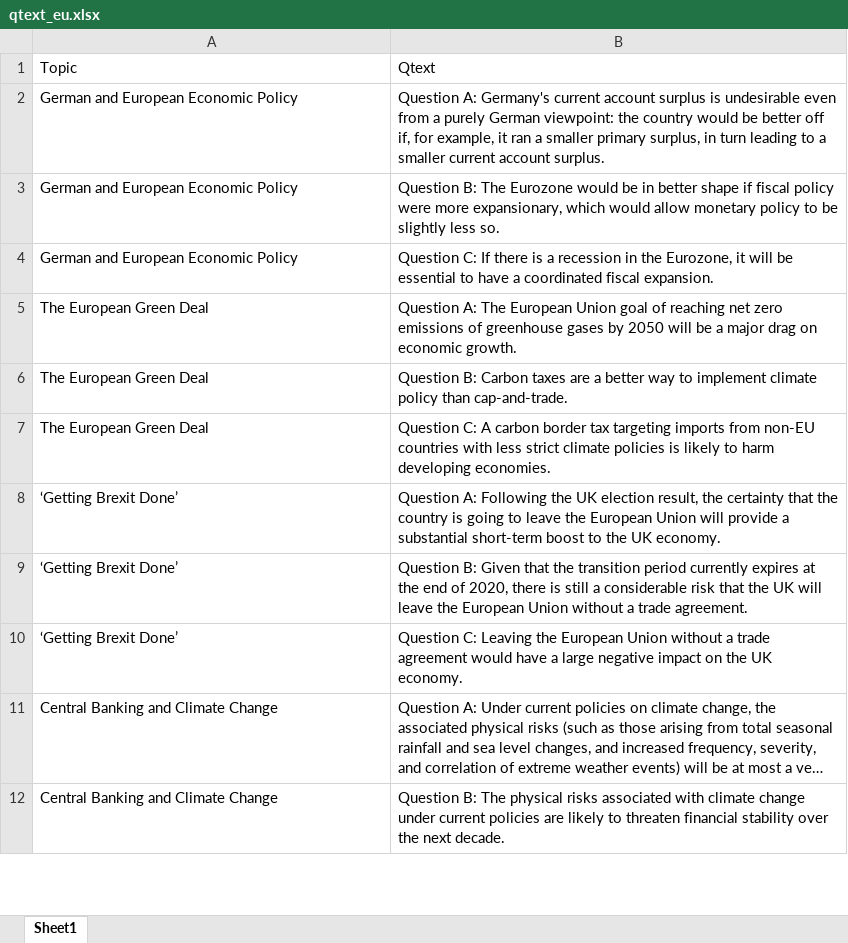
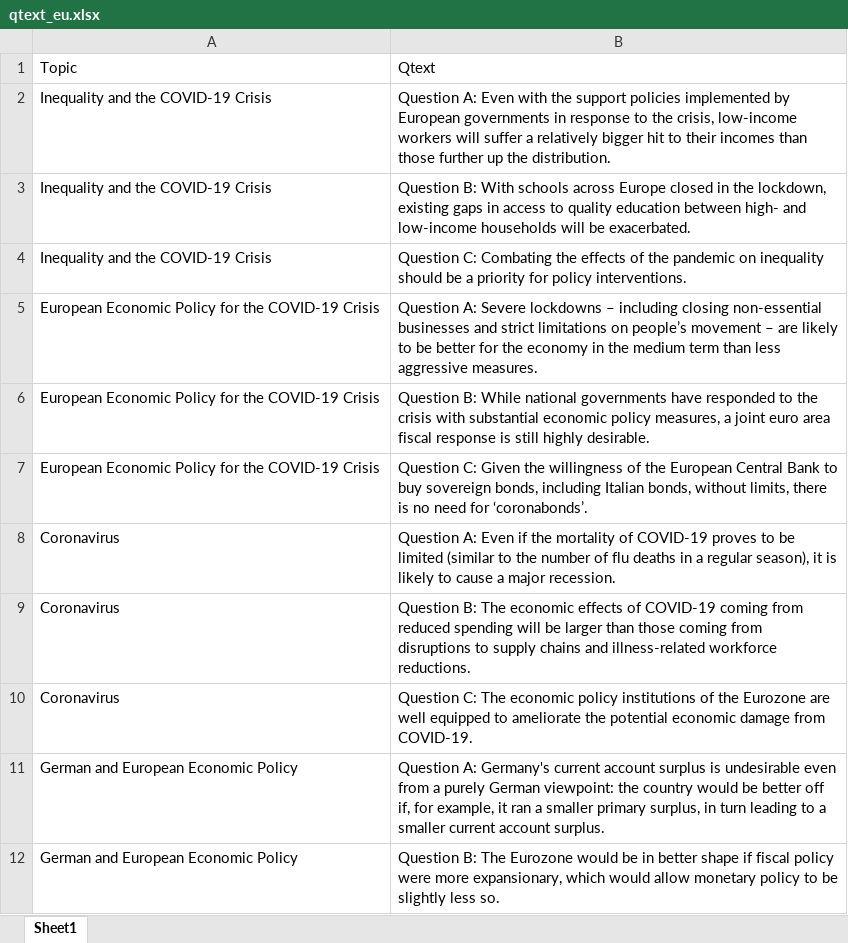
Before and after one commit to hhsievertsen/igm_survey_gender, an Excel workbook: manualdata/qtext_eu.xlsx, sheet Sheet1, drawn as a sheet; only a part is shown; the shorter side is filled out with more unchanged rows; long unchanged cells end in …; values as stored, in another font and other column widths than the file's, no borders; the diff names each change by its address in the sheet, - before the commit and + after, or states it on an @@ line.

Commit message:
updated data

```diff
--- a/manualdata/qtext_eu.xlsx (sheet Sheet1)
+++ b/manualdata/qtext_eu.xlsx (sheet Sheet1)
+row 2: Inequality and the COVID-19 Crisis | Question A: Even with the support policies implemented by European governments in response to the crisis, low-income workers will suffer a relatively bigger hit to their incomes than those further up the distribution.
+row 3: Inequality and the COVID-19 Crisis | Question B: With schools across Europe closed in the lockdown, existing gaps in access to quality education between high- and low-income households will be exacerbated.
+row 4: Inequality and the COVID-19 Crisis | Question C: Combating the effects of the pandemic on inequality should be a priority for policy interventions.
+row 5: European Economic Policy for the COVID-19 Crisis | Question A: Severe lockdowns – including closing non-essential businesses and strict limitations on people’s movement – are likely to be better for the economy in the medium term than less aggressive measures.
+row 6: European Economic Policy for the COVID-19 Crisis | Question B: While national governments have responded to the crisis with substantial economic policy measures, a joint euro area fiscal response is still highly desirable.
+row 7: European Economic Policy for the COVID-19 Crisis | Question C: Given the willingness of the European Central Bank to buy sovereign bonds, including Italian bonds, without limits, there is no need for ‘coronabonds’.
+row 8: Coronavirus | Question A: Even if the mortality of COVID-19 proves to be limited (similar to the number of flu deaths in a regular season), it is likely to cause a major recession.
+row 9: Coronavirus | Question B: The economic effects of COVID-19 coming from reduced spending will be larger than those coming from disruptions to supply chains and illness-related workforce reductions.
+row 10: Coronavirus | Question C: The economic policy institutions of the Eurozone are well equipped to ameliorate the potential economic damage from COVID-19.
```
Also changed, not shown: manualdata/qtext_us.xlsx, 14 other files.
